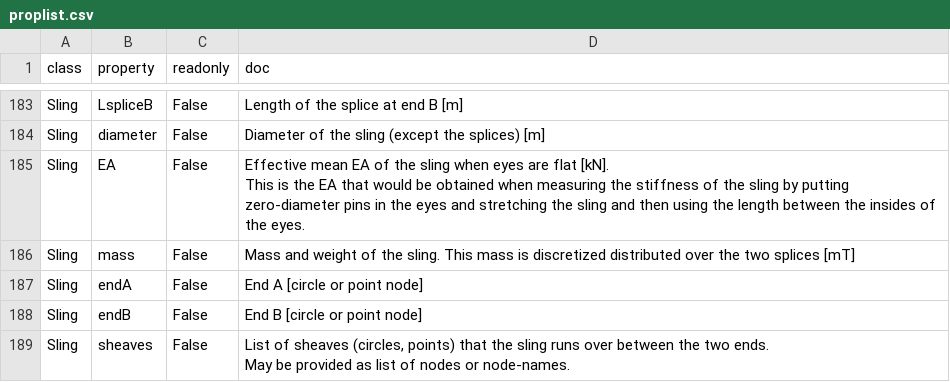
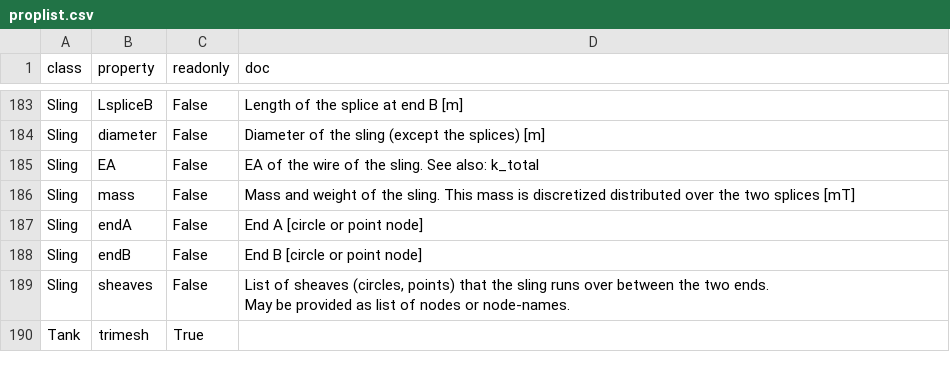
Before and after one commit to RubendeBruin/DAVE, a CSV file: src/DAVE/resources/proplist.csv, drawn as a sheet; only a part is shown, gaps mark what is left out; the shorter side is filled out with more unchanged rows.

Commit message:
Updated some of the sling prop docs

```diff
--- a/src/DAVE/resources/proplist.csv
+++ b/src/DAVE/resources/proplist.csv
@@ -389,4 +389,3 @@ Sling,LspliceB,False,Length of the splice at end B [m]
 Sling,diameter,False,Diameter of the sling (except the splices) [m]
-Sling,EA,False,"Effective mean EA of the sling when eyes are flat [kN].
-        This is the EA that would be obtained when measuring the stiffness of the sling by putting zero-diameter pins in the eyes and stretching the sling and then using the length between the insides of the eyes."
+Sling,EA,False,EA of the wire of the sling. See also: k_total
 Sling,mass,False,Mass and weight of the sling. This mass is discretized  distributed over the two splices [mT]
```
Also changed, not shown: 1 other file.
